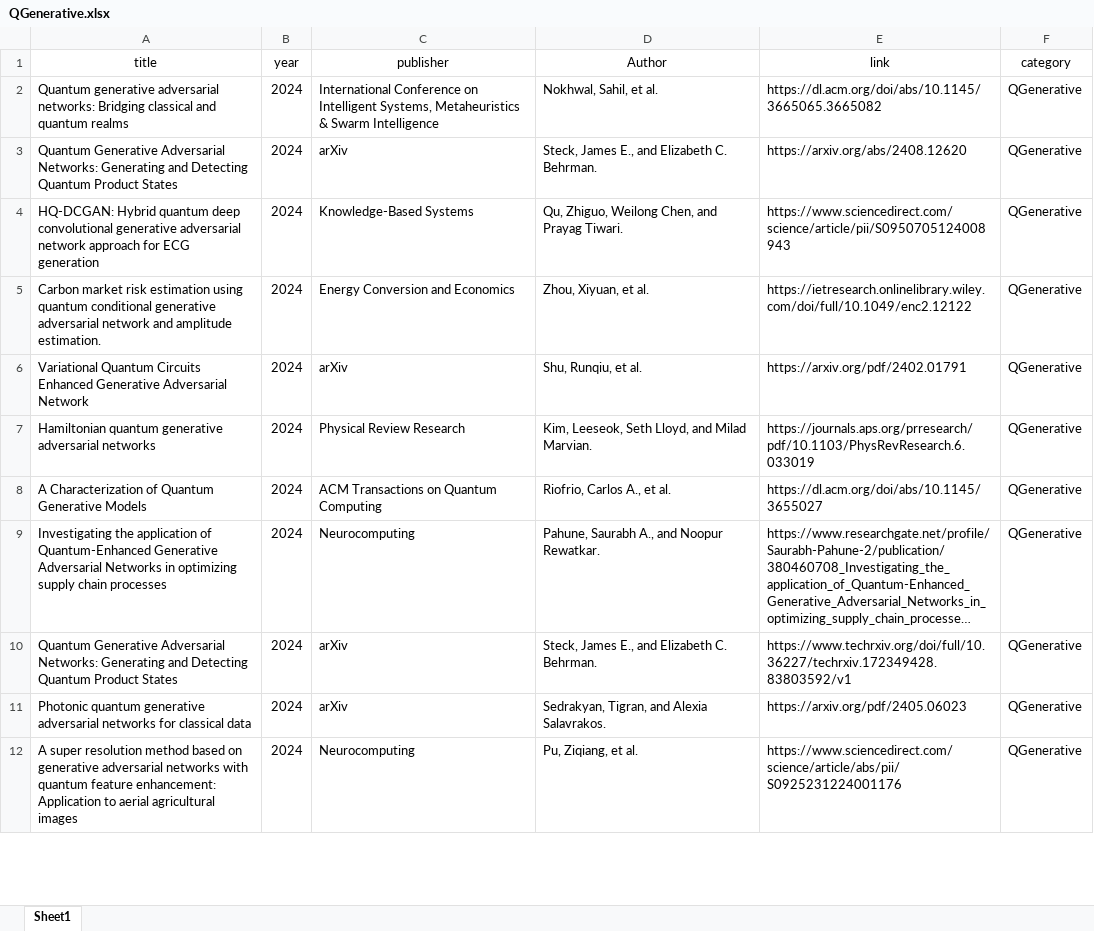
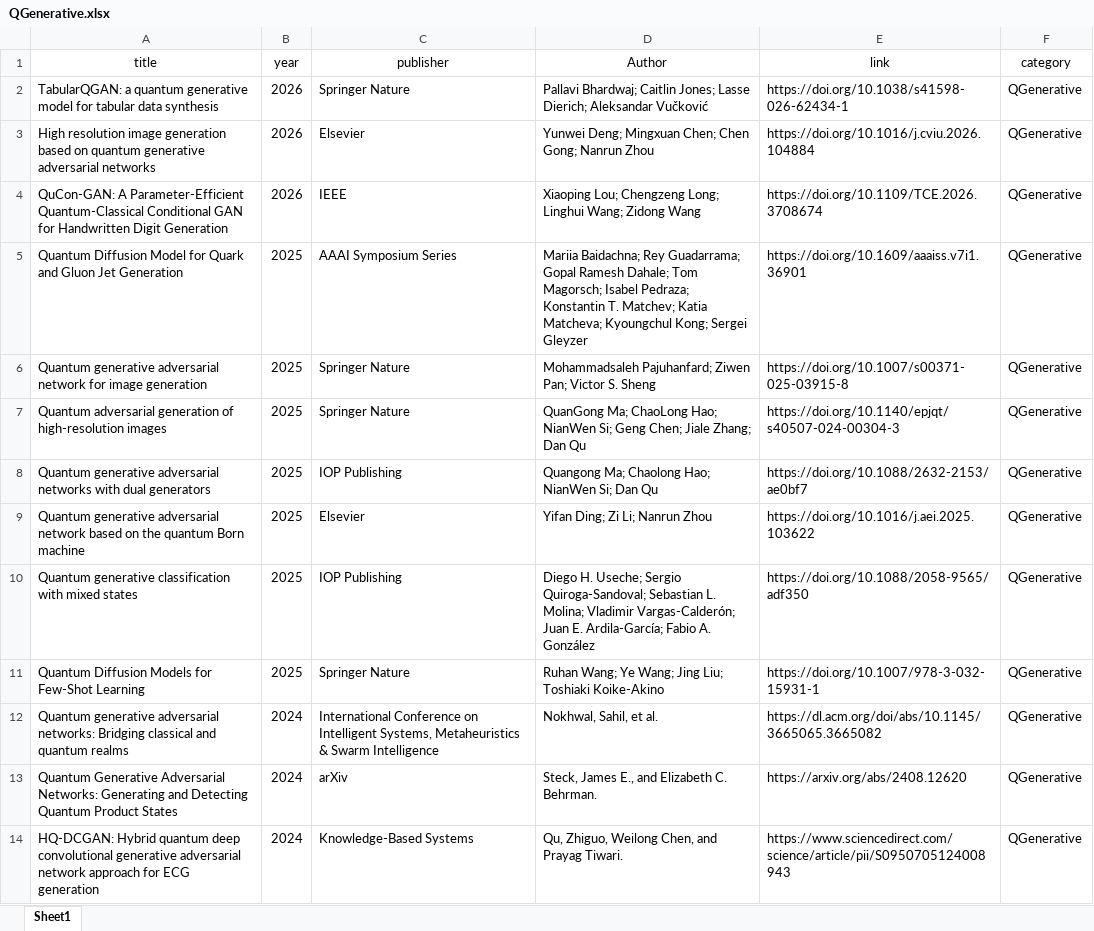
Before and after one commit to Quantum-Superintelligence/awesome-QAI-Papers-QGenerative, an Excel workbook: metadata/QGenerative.xlsx, sheet Sheet1, drawn as a sheet; only a part is shown; the shorter side is filled out with more unchanged rows; long unchanged cells end in …; values as stored, in another font and other column widths than the file's, no borders; the diff names each change by its address in the sheet, - before the commit and + after, or states it on an @@ line.

Commit message:
docs: update quantum generative literature through 2026

```diff
--- a/metadata/QGenerative.xlsx (sheet Sheet1)
+++ b/metadata/QGenerative.xlsx (sheet Sheet1)
+row 2: TabularQGAN: a quantum generative model for tabular data synthesis | 2026 | Springer Nature | Pallavi Bhardwaj; Caitlin Jones; Lasse Dierich; Aleksandar Vučković | https://doi.org/10.1038/s41598-026-62434-1 | QGenerative
+row 3: High resolution image generation based on quantum generative adversarial networks | 2026 | Elsevier | Yunwei Deng; Mingxuan Chen; Chen Gong; Nanrun Zhou | https://doi.org/10.1016/j.cviu.2026.104884 | QGenerative
+row 4: QuCon-GAN: A Parameter-Efficient Quantum-Classical Conditional GAN for Handwritten Digit Generation | 2026 | IEEE | Xiaoping Lou; Chengzeng Long; Linghui Wang; Zidong Wang | https://doi.org/10.1109/TCE.2026.3708674 | QGenerative
+row 5: Quantum Diffusion Model for Quark and Gluon Jet Generation | 2025 | AAAI Symposium Series | Mariia Baidachna; Rey Guadarrama; Gopal Ramesh Dahale; Tom Magorsch; Isabel Pedraza; Konstantin T. Matchev; Katia Matcheva; Kyoungchul Kong; Sergei Gleyzer | https://doi.org/10.1609/aaaiss.v7i1.36901 | QGenerative
+row 6: Quantum generative adversarial network for image generation | 2025 | Springer Nature | Mohammadsaleh Pajuhanfard; Ziwen Pan; Victor S. Sheng | https://doi.org/10.1007/s00371-025-03915-8 | QGenerative
+row 7: Quantum adversarial generation of high-resolution images | 2025 | Springer Nature | QuanGong Ma; ChaoLong Hao; NianWen Si; Geng Chen; Jiale Zhang; Dan Qu | https://doi.org/10.1140/epjqt/s40507-024-00304-3 | QGenerative
+row 8: Quantum generative adversarial networks with dual generators | 2025 | IOP Publishing | Quangong Ma; Chaolong Hao; NianWen Si; Dan Qu | https://doi.org/10.1088/2632-2153/ae0bf7 | QGenerative
+row 9: Quantum generative adversarial network based on the quantum Born machine | 2025 | Elsevier | Yifan Ding; Zi Li; Nanrun Zhou | https://doi.org/10.1016/j.aei.2025.103622 | QGenerative
+row 10: Quantum generative classification with mixed states | 2025 | IOP Publishing | Diego H. Useche; Sergio Quiroga-Sandoval; Sebastian L. Molina; Vladimir Vargas-Calderón; Juan E. Ardila-García; Fabio A. González | https://doi.org/10.1088/2058-9565/adf350 | QGenerative
+row 11: Quantum Diffusion Models for Few-Shot Learning | 2025 | Springer Nature | Ruhan Wang; Ye Wang; Jing Liu; Toshiaki Koike-Akino | https://doi.org/10.1007/978-3-032-15931-1 | QGenerative
```
Also changed, not shown: 1 other file.
